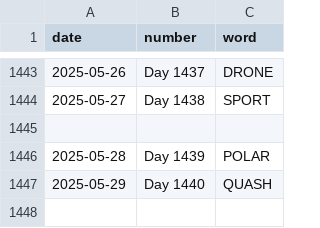
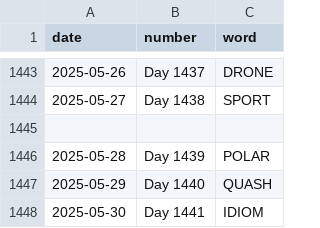
Before and after one commit to JacobLeeBrown/HackerRanks_Python, a CSV file: forfun/wordle/used_words.csv, drawn as a sheet; only a part is shown, gaps mark what is left out; the diff names each change by its address in the sheet, - before the commit and + after, or states it on an @@ line.

Commit message:
Another day, another Wordle

```diff
--- a/forfun/wordle/used_words.csv
+++ b/forfun/wordle/used_words.csv
+row 1448: 2025-05-30 | Day 1441 | IDIOM
```
Also changed, not shown: 2 other files.
